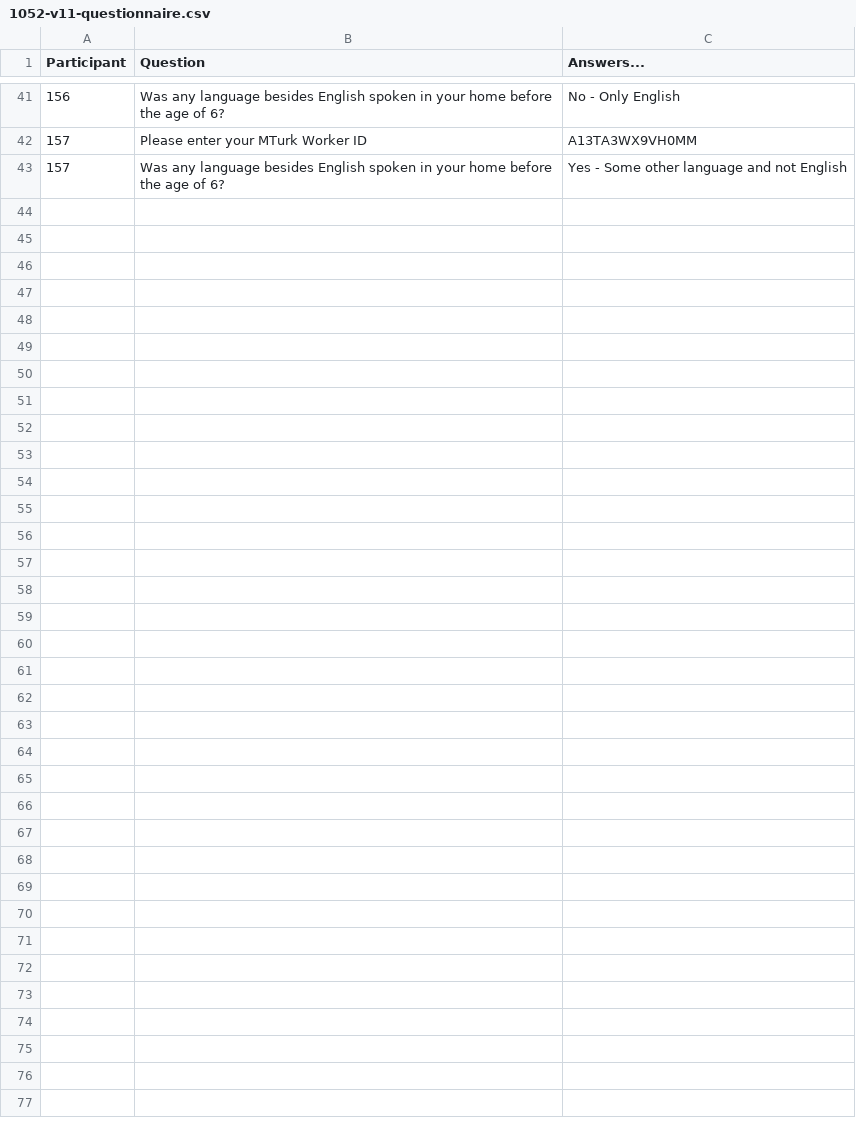
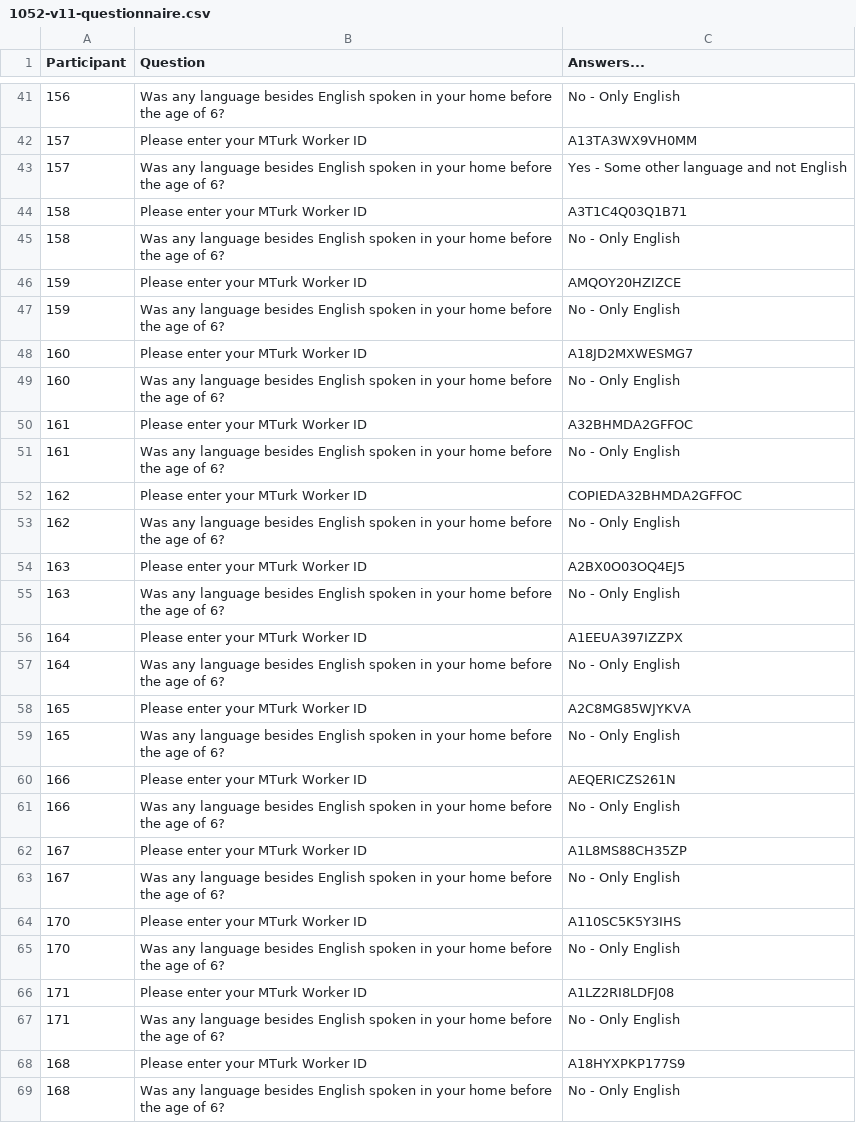
Before and after one commit to josiahpjking/shire_ppls, a CSV file: qu_data/1052-v11-questionnaire.csv, drawn as a sheet; only a part is shown, gaps mark what is left out.

```diff
--- a/qu_data/1052-v11-questionnaire.csv
+++ b/qu_data/1052-v11-questionnaire.csv
@@ -43 +43,27 @@ Participant,Question,Answers...
 157,Was any language besides English spoken in your home before the age of 6?,Yes - Some other language and not English
+158,Please enter your MTurk Worker ID,A3T1C4Q03Q1B71
+158,Was any language besides English spoken in your home before the age of 6?,No - Only English
+159,Please enter your MTurk Worker ID,AMQOY20HZIZCE
+159,Was any language besides English spoken in your home before the age of 6?,No - Only English
+160,Please enter your MTurk Worker ID,A18JD2MXWESMG7
+160,Was any language besides English spoken in your home before the age of 6?,No - Only English
+161,Please enter your MTurk Worker ID,A32BHMDA2GFFOC
+161,Was any language besides English spoken in your home before the age of 6?,No - Only English
+162,Please enter your MTurk Worker ID," COPIEDA32BHMDA2GFFOC"
+162,Was any language besides English spoken in your home before the age of 6?,No - Only English
+163,Please enter your MTurk Worker ID,A2BX0O03OQ4EJ5
+163,Was any language besides English spoken in your home before the age of 6?,No - Only English
+164,Please enter your MTurk Worker ID,A1EEUA397IZZPX
+164,Was any language besides English spoken in your home before the age of 6?,No - Only English
+165,Please enter your MTurk Worker ID,A2C8MG85WJYKVA
+165,Was any language besides English spoken in your home before the age of 6?,No - Only English
+166,Please enter your MTurk Worker ID,AEQERICZS261N
+166,Was any language besides English spoken in your home before the age of 6?,No - Only English
+167,Please enter your MTurk Worker ID,A1L8MS88CH35ZP
+167,Was any language besides English spoken in your home before the age of 6?,No - Only English
+170,Please enter your MTurk Worker ID,A110SC5K5Y3IHS
+170,Was any language besides English spoken in your home before the age of 6?,No - Only English
+171,Please enter your MTurk Worker ID,A1LZ2RI8LDFJ08
+171,Was any language besides English spoken in your home before the age of 6?,No - Only English
+168,Please enter your MTurk Worker ID,A18HYXPKP177S9
+168,Was any language besides English spoken in your home before the age of 6?,No - Only English
```
Also changed, not shown: mturkers.csv, 4 other files.
